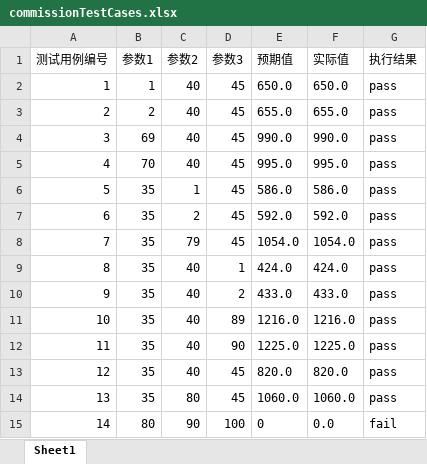
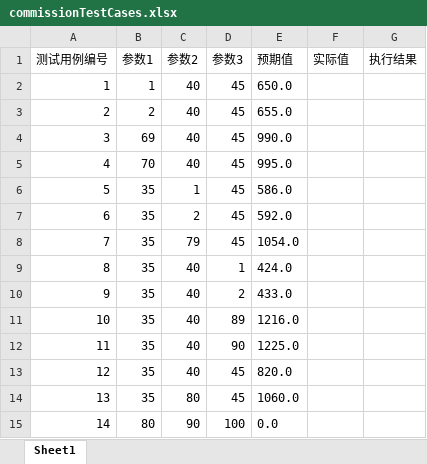
Before and after one commit to Luv-C/testPractice, an Excel workbook: src/main/resources/commissionTestCases.xlsx, sheet Sheet1, drawn as a sheet; values as stored, in another font and other column widths than the file's, no borders; the diff names each change by its address in the sheet, - before the commit and + after, or states it on an @@ line.

```diff
--- a/src/main/resources/commissionTestCases.xlsx (sheet Sheet1)
+++ b/src/main/resources/commissionTestCases.xlsx (sheet Sheet1)
-F2 (实际值): 650.0
+F2 (实际值): (empty)
-G2:G14 (执行结果): pass
+G2:G14 (执行结果): (empty)
-F3 (实际值): 655.0
+F3 (实际值): (empty)
-F4 (实际值): 990.0
+F4 (实际值): (empty)
-F5 (实际值): 995.0
+F5 (实际值): (empty)
-F6 (实际值): 586.0
+F6 (实际值): (empty)
-F7 (实际值): 592.0
+F7 (实际值): (empty)
-F8 (实际值): 1054.0
+F8 (实际值): (empty)
-F9 (实际值): 424.0
+F9 (实际值): (empty)
-F10 (实际值): 433.0
+F10 (实际值): (empty)
-F11 (实际值): 1216.0
+F11 (实际值): (empty)
-F12 (实际值): 1225.0
+F12 (实际值): (empty)
-F13 (实际值): 820.0
+F13 (实际值): (empty)
-F14 (实际值): 1060.0
+F14 (实际值): (empty)
-E15 (预期值): 0
+E15 (预期值): 0.0
-F15 (实际值): 0.0
+F15 (实际值): (empty)
-G15 (执行结果): fail
+G15 (执行结果): (empty)
```
Also changed, not shown: src/main/resources/calendarTestCases.xlsx, src/main/resources/triangleTestCases.xlsx, 15 other files.
